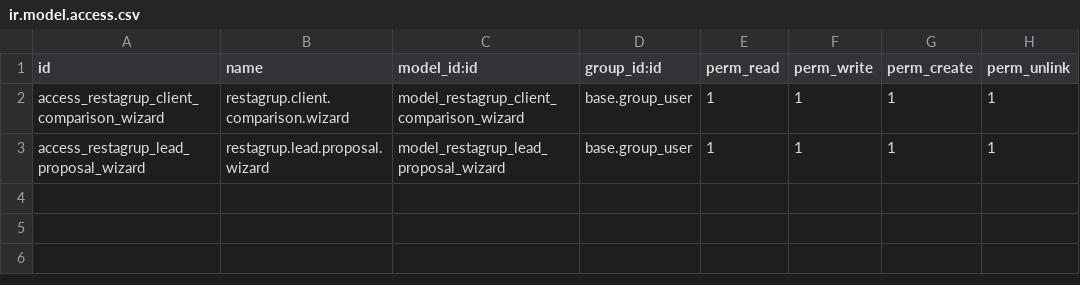
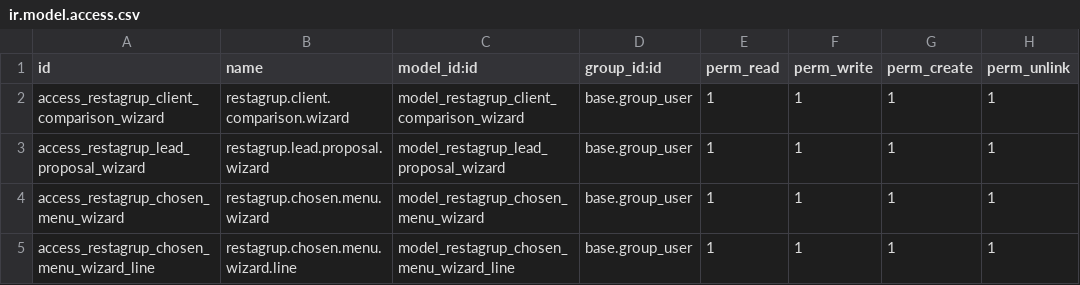
Before and after one commit to cositt/cs_restaurant_motor_searcher, a CSV file: restagrup_agency_proposal/security/ir.model.access.csv, drawn as a sheet.

```diff
--- a/restagrup_agency_proposal/security/ir.model.access.csv
+++ b/restagrup_agency_proposal/security/ir.model.access.csv
@@ -3 +3,3 @@ access_restagrup_client_comparison_wizard,restagrup.client.comparison.wizard,mod
 access_restagrup_lead_proposal_wizard,restagrup.lead.proposal.wizard,model_restagrup_lead_proposal_wizard,base.group_user,1,1,1,1
+access_restagrup_chosen_menu_wizard,restagrup.chosen.menu.wizard,model_restagrup_chosen_menu_wizard,base.group_user,1,1,1,1
+access_restagrup_chosen_menu_wizard_line,restagrup.chosen.menu.wizard.line,model_restagrup_chosen_menu_wizard_line,base.group_user,1,1,1,1
```
Also changed, not shown: 7 other files.
